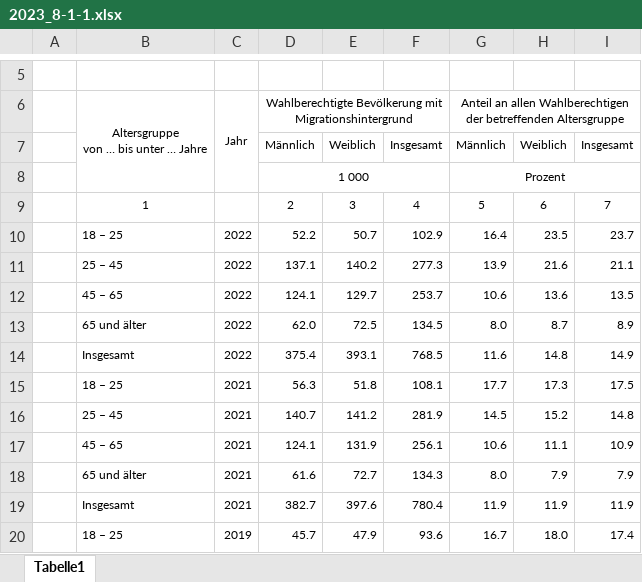
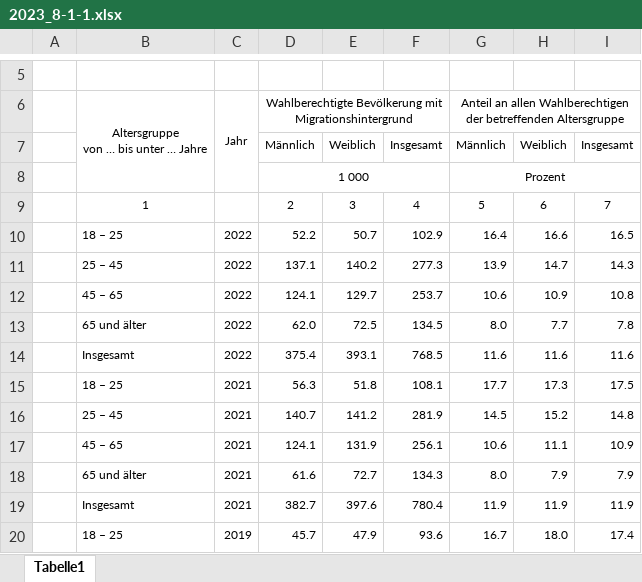
Before and after one commit to christoph-LSN/MT_Site, an Excel workbook: assets/excel/2023_8-1-1.xlsx, sheet Tabelle1, drawn as a sheet; only a part is shown, gaps mark what is left out; values as stored, in another font and other column widths than the file's, no borders; the diff names each change by its address in the sheet, - before the commit and + after, or states it on an @@ line.

Commit message:
8-1-1

```diff
--- a/assets/excel/2023_8-1-1.xlsx (sheet Tabelle1)
+++ b/assets/excel/2023_8-1-1.xlsx (sheet Tabelle1)
-H10: 23.5
+H10: 16.6
-I10: 23.7
+I10: 16.5
-H11: 21.6
+H11: 14.7
-I11: 21.1
+I11: 14.3
-H12: 13.6
+H12: 10.9
-I12: 13.5
+I12: 10.8
-H13: 8.7
+H13: 7.7
-I13: 8.9
+I13: 7.8
-H14: 14.8
+H14: 11.6
-I14: 14.9
+I14: 11.6
```
